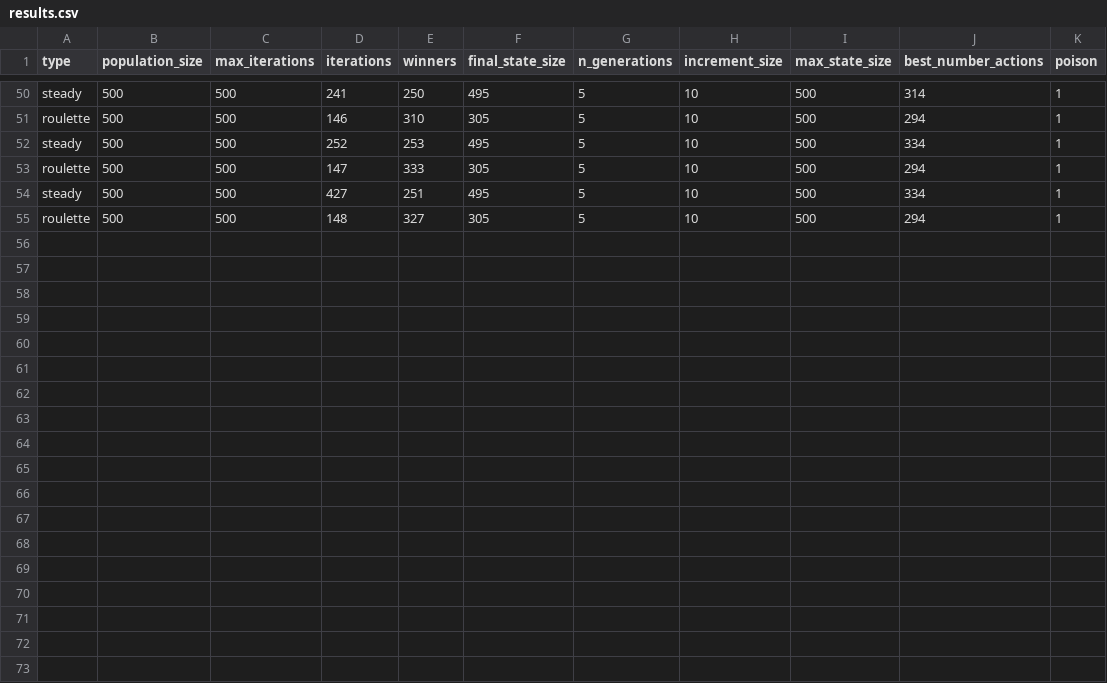
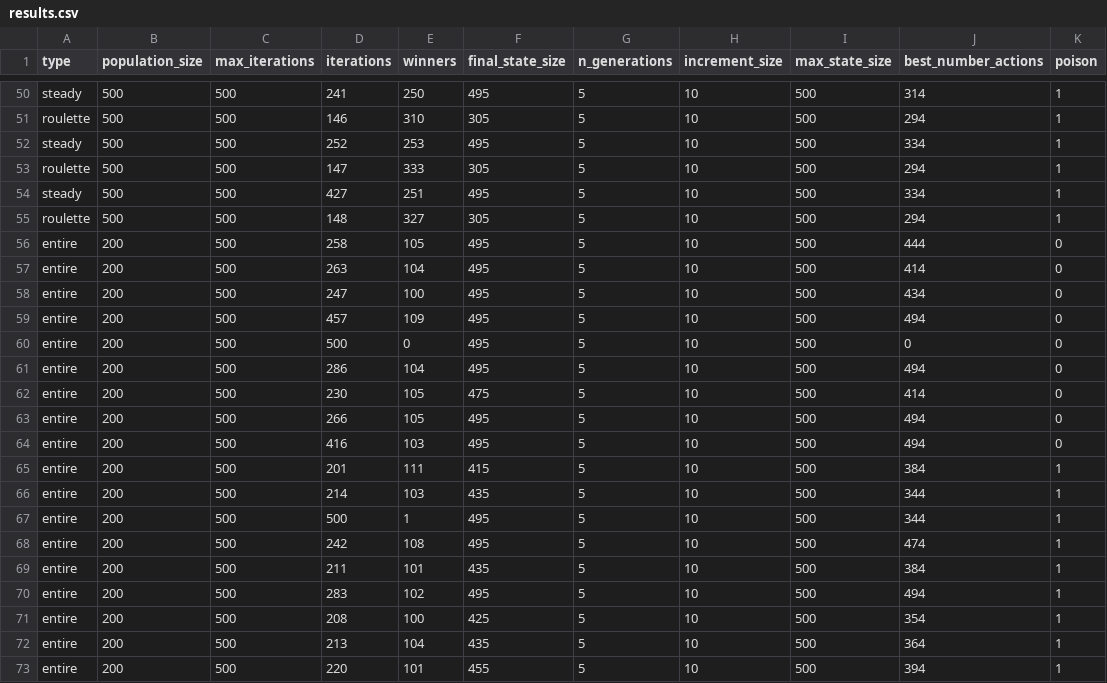
Before and after one commit to carolineap/hardest-pygame-ever, a CSV file: results.csv, drawn as a sheet; only a part is shown, gaps mark what is left out; the diff names each change by its address in the sheet, - before the commit and + after, or states it on an @@ line.

Commit message:
Added entire data

```diff
--- a/results.csv
+++ b/results.csv
+row 56: entire | 200 | 500 | 258 | 105 | 495 | 5 | 10 | 500 | 444 | 0
+row 57: entire | 200 | 500 | 263 | 104 | 495 | 5 | 10 | 500 | 414 | 0
+row 58: entire | 200 | 500 | 247 | 100 | 495 | 5 | 10 | 500 | 434 | 0
+row 59: entire | 200 | 500 | 457 | 109 | 495 | 5 | 10 | 500 | 494 | 0
+row 60: entire | 200 | 500 | 500 | 0 | 495 | 5 | 10 | 500 | 0 | 0
+row 61: entire | 200 | 500 | 286 | 104 | 495 | 5 | 10 | 500 | 494 | 0
+row 62: entire | 200 | 500 | 230 | 105 | 475 | 5 | 10 | 500 | 414 | 0
+row 63: entire | 200 | 500 | 266 | 105 | 495 | 5 | 10 | 500 | 494 | 0
+row 64: entire | 200 | 500 | 416 | 103 | 495 | 5 | 10 | 500 | 494 | 0
+row 65: entire | 200 | 500 | 201 | 111 | 415 | 5 | 10 | 500 | 384 | 1
+row 66: entire | 200 | 500 | 214 | 103 | 435 | 5 | 10 | 500 | 344 | 1
+row 67: entire | 200 | 500 | 500 | 1 | 495 | 5 | 10 | 500 | 344 | 1
+row 68: entire | 200 | 500 | 242 | 108 | 495 | 5 | 10 | 500 | 474 | 1
+row 69: entire | 200 | 500 | 211 | 101 | 435 | 5 | 10 | 500 | 384 | 1
+row 70: entire | 200 | 500 | 283 | 102 | 495 | 5 | 10 | 500 | 494 | 1
+row 71: entire | 200 | 500 | 208 | 100 | 425 | 5 | 10 | 500 | 354 | 1
+row 72: entire | 200 | 500 | 213 | 104 | 435 | 5 | 10 | 500 | 364 | 1
+row 73: entire | 200 | 500 | 220 | 101 | 455 | 5 | 10 | 500 | 394 | 1
```
